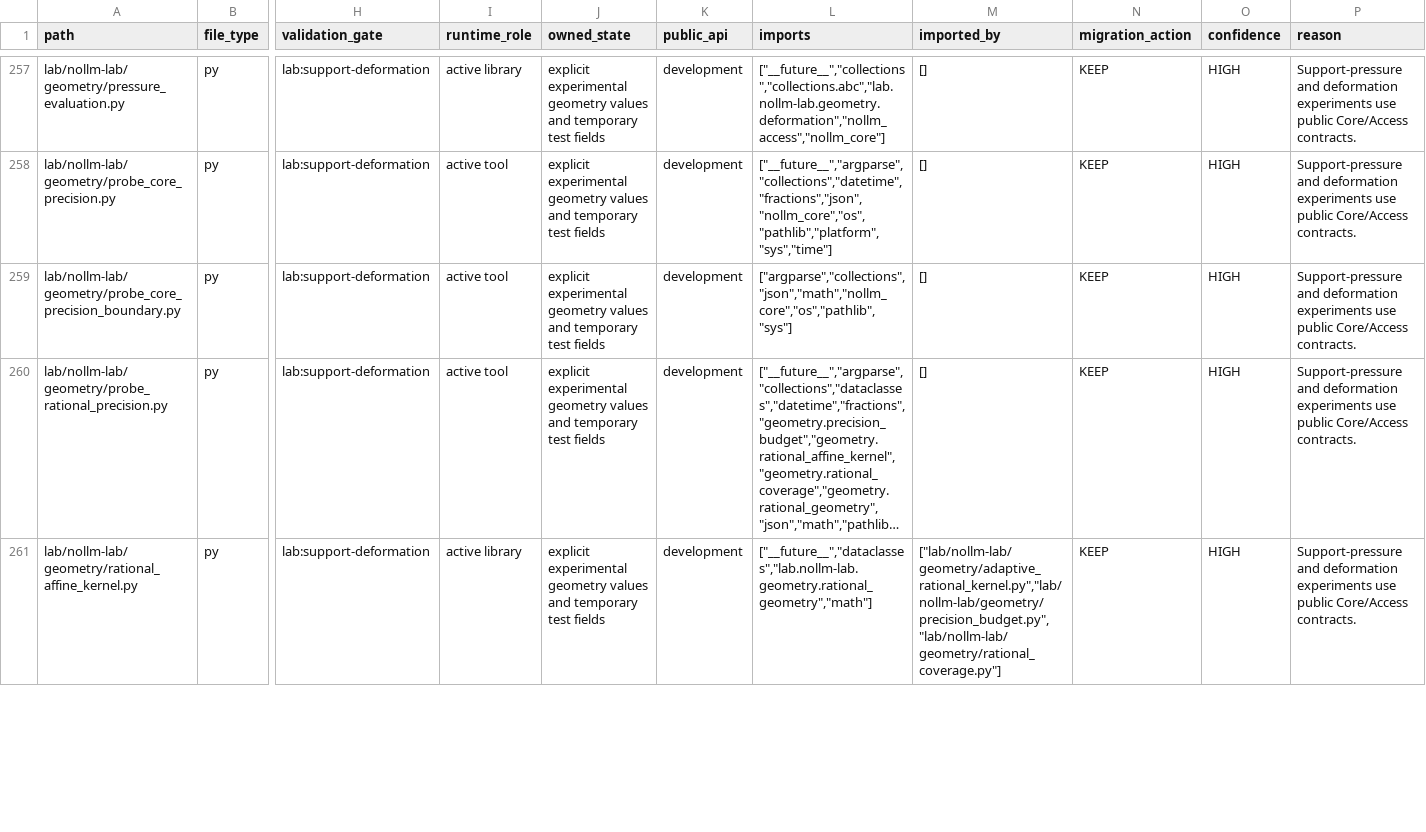
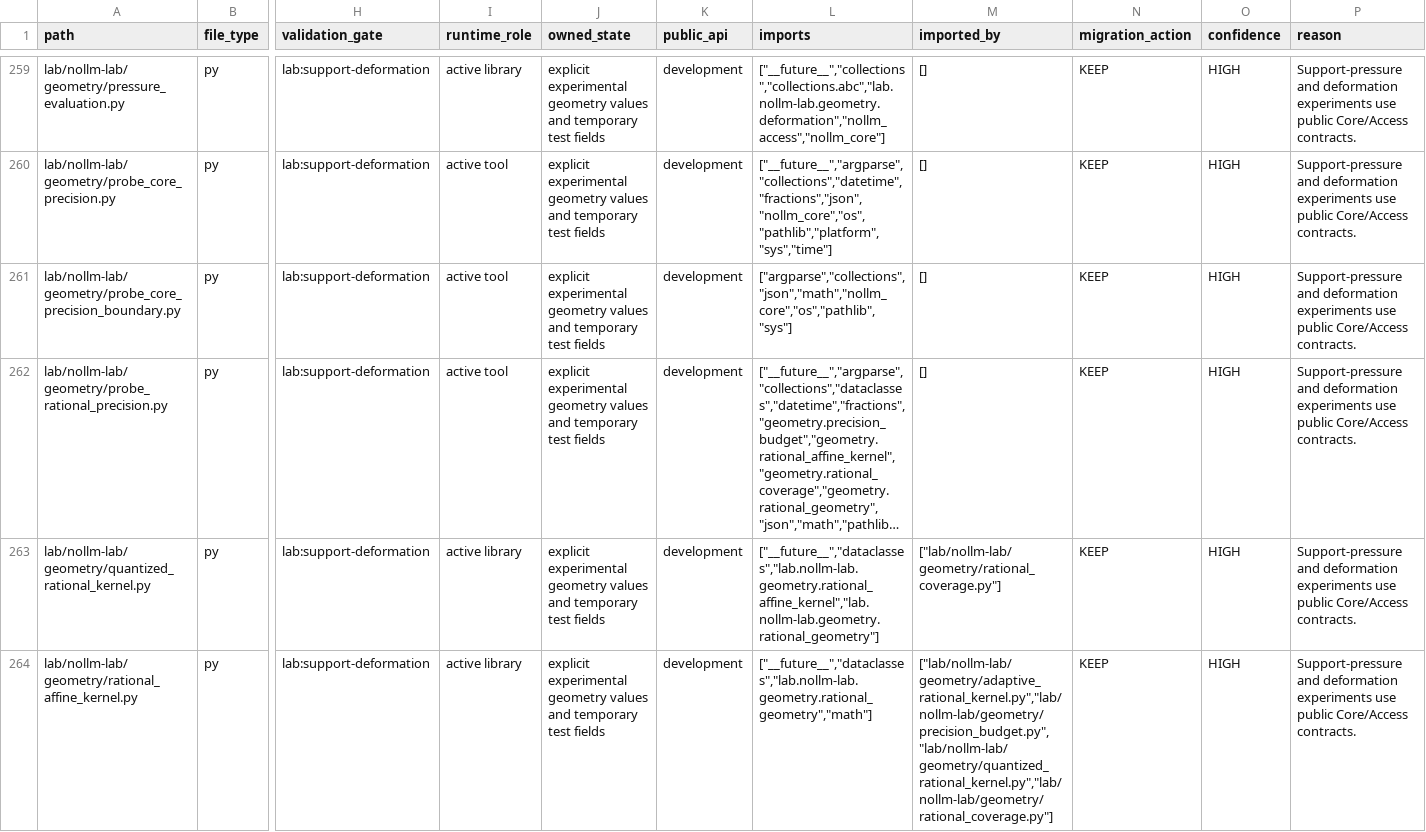
Before and after one commit to awdawmip/Nollm, a CSV file: docs/architecture/module-ownership/MODULE_OWNERSHIP_MANIFEST.csv, drawn as a sheet; only a part is shown, gaps mark what is left out; long unchanged cells end in …; addresses are those after the commit; rows hold the shown columns only; the diff covers the shown part only; the diff names each change by its address in the sheet, - before the commit and + after, or states it on an @@ line.

Commit message:
feat(lab): accept fixed-precision geometry and measure structural tradeoffs

```diff
--- a/docs/architecture/module-ownership/MODULE_OWNERSHIP_MANIFEST.csv
+++ b/docs/architecture/module-ownership/MODULE_OWNERSHIP_MANIFEST.csv
+row 263: lab/nollm-lab/geometry/quantized_rational_kernel.py | py | lab:support-deformation | active library | explicit experimental geometry values and temporary test fields | development | ["__future__","dataclasses","lab.nollm-lab.geometry.rational_affine_kernel","lab.nollm-lab.geometry.rational_geometry"] | ["lab/nollm-lab/geometry/rational_coverage.py"] | KEEP | HIGH | Support-pressure and deformation experiments use public Core/Access contracts.
-M264 (imported_by): ["lab/nollm-lab/geometry/adaptive_rational_kernel.py","lab/nollm-lab/geometry/precision_budget.py","lab/nollm-lab/geometry/rational_coverage.py"]
+M264 (imported_by): ["lab/nollm-lab/geometry/adaptive_rational_kernel.py","lab/nollm-lab/geometry/precision_budget.py","lab/nollm-lab/geometry/quantized_rational_kernel.py","lab/nollm-lab/geometry/rational_coverage.py"]
```
Also changed, not shown: 4 added rows and 3 edited cells elsewhere in this file, 11 other files.
